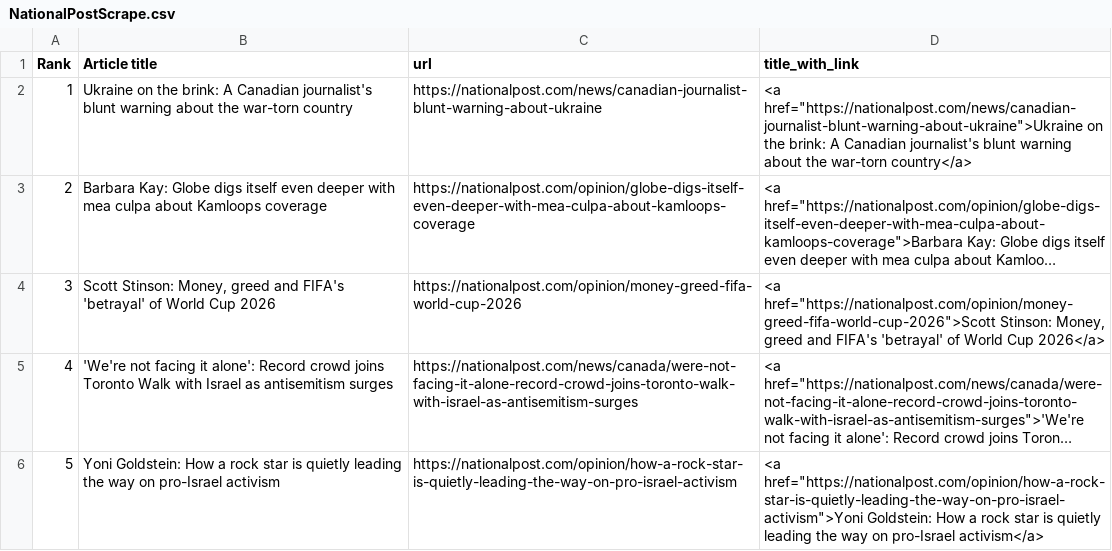
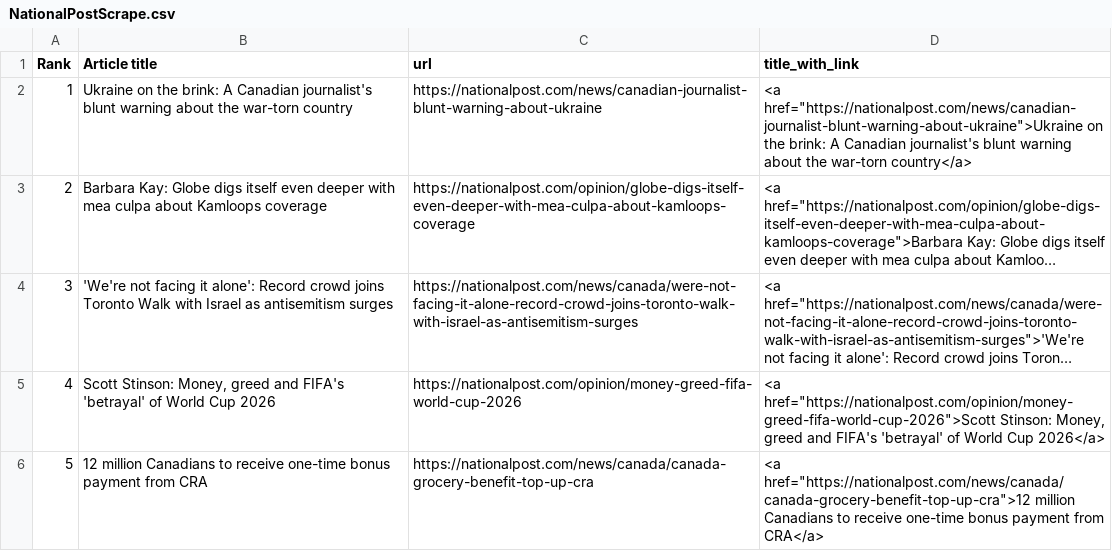
Before and after one commit to caoramckenna/canada-news-trending-stories, a CSV file: NationalPostScrape.csv, drawn as a sheet; long unchanged cells end in …; removed rows and columns are numbered as before the commit, all else as after; the diff names each change by its address in the sheet, - before the commit and + after, or states it on an @@ line.

```diff
--- a/NationalPostScrape.csv
+++ b/NationalPostScrape.csv
@@ row 5 moved to row 4: 3 @@
@@ column A (Rank) renumbered in row 5 @@
-row 6: 5 | Yoni Goldstein: How a rock star is quietly leading the way on pro-Israel activism | https://nationalpost.com/opinion/how-a-rock-star-is-quietly-leading-the-way-on-pro-israel-activism | <a href="https://nationalpost.com/opinion/how-a-rock-star-is-quietly-leading-the-way-on-pro-israel-activism">Yoni Goldstein: How a rock star is quietly leading the way on pro-Israel activism</a>
+row 6: 5 | 12 million Canadians to receive one-time bonus payment from CRA | https://nationalpost.com/news/canada/canada-grocery-benefit-top-up-cra | <a href="https://nationalpost.com/news/canada/canada-grocery-benefit-top-up-cra">12 million Canadians to receive one-time bonus payment from CRA</a>
```
Also changed, not shown: CTVScrape.csv, GlobeAndMailScrape.csv, 4 other files.
